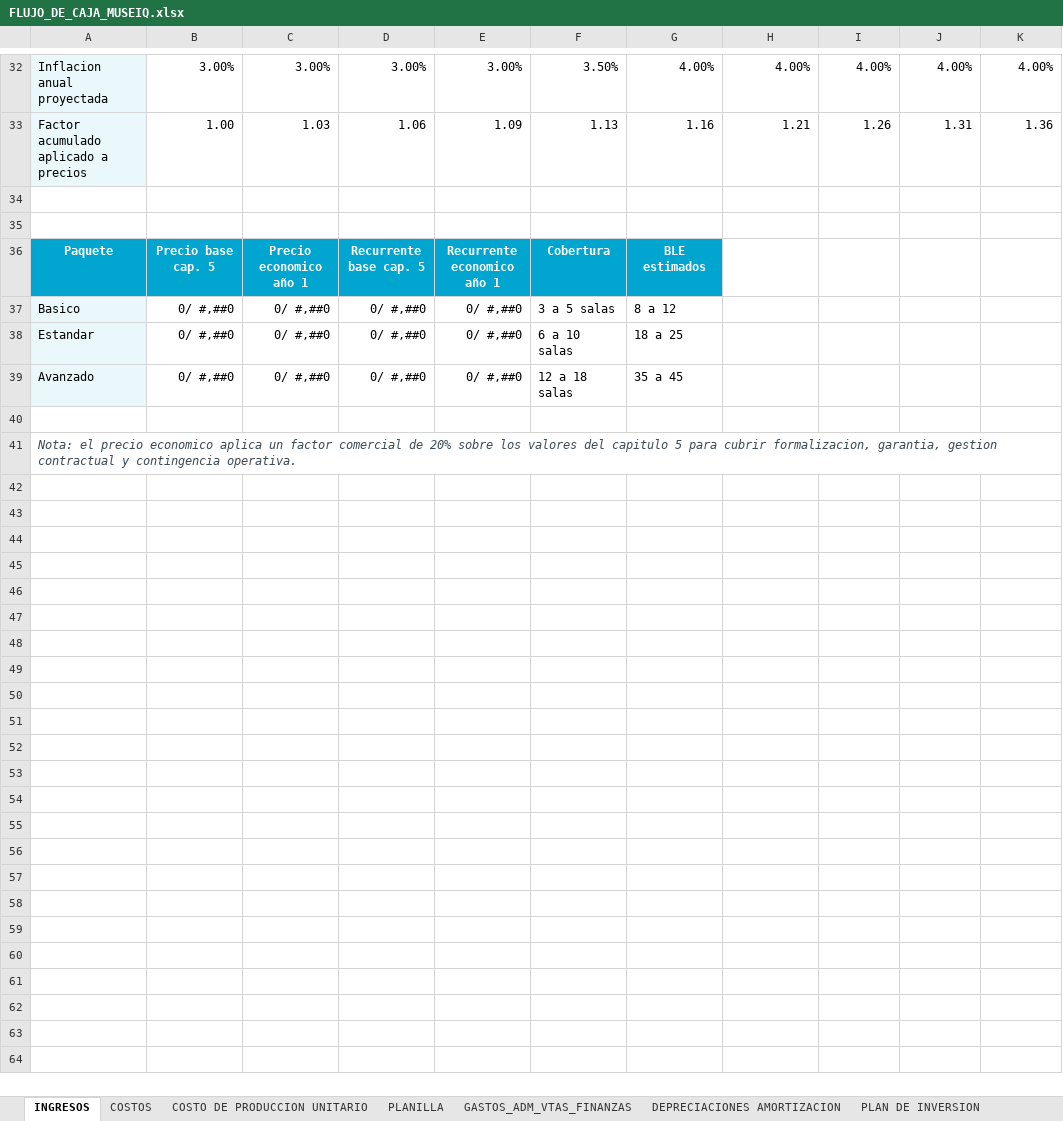
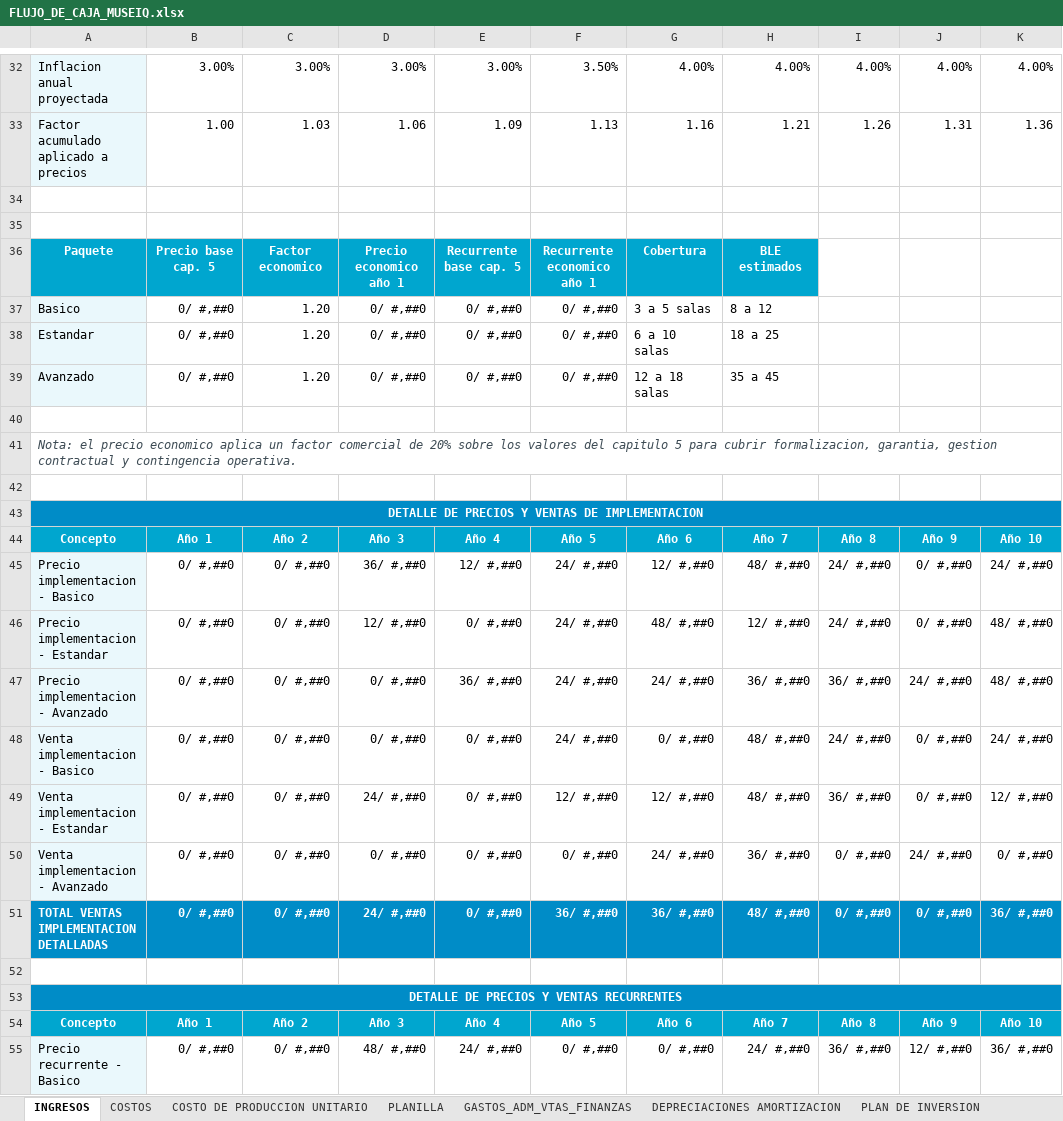
Before and after one commit to eduardo202020/Tesis, an Excel workbook: documentacion-cap-economico/FLUJO_DE_CAJA_MUSEIQ.xlsx, sheet INGRESOS, drawn as a sheet; only a part is shown, gaps mark what is left out; values as stored, in another font and other column widths than the file's, no borders; the diff covers the shown part only; the diff names each change by its address in the sheet, - before the commit and + after, or states it on an @@ line.

```diff
--- a/documentacion-cap-economico/FLUJO_DE_CAJA_MUSEIQ.xlsx (sheet INGRESOS)
+++ b/documentacion-cap-economico/FLUJO_DE_CAJA_MUSEIQ.xlsx (sheet INGRESOS)
-C36: Precio economico año 1
+C36: Factor economico
-D36: Recurrente base cap. 5
+D36: Precio economico año 1
-E36: Recurrente economico año 1
+E36: Recurrente base cap. 5
-F36: Cobertura
+F36: Recurrente economico año 1
-G36: BLE estimados
+G36: Cobertura
-H36: (empty)
+H36: BLE estimados
-H36 fill: none
+H36 fill: #00A6CF
-C37:C39: 0/ #,##0
+C37:C39: 1.20
-F37: 3 a 5 salas
+F37: 0/ #,##0
-G37: 8 a 12
+G37: 3 a 5 salas
-H37: (empty)
+H37: 8 a 12
-F38: 6 a 10 salas
+F38: 0/ #,##0
-G38: 18 a 25
+G38: 6 a 10 salas
-H38: (empty)
+H38: 18 a 25
-F39: 12 a 18 salas
+F39: 0/ #,##0
-G39: 35 a 45
+G39: 12 a 18 salas
-H39: (empty)
+H39: 35 a 45
+row 42: (empty)
+row 43: DETALLE DE PRECIOS Y VENTAS DE IMPLEMENTACION
+row 44: Concepto | Año 1 | Año 2 | Año 3 | Año 4 | Año 5 | Año 6 | Año 7 | Año 8 | Año 9 | Año 10
+row 45: Precio implementacion - Basico | 0/ #,##0 | 0/ #,##0 | 36/ #,##0 | 12/ #,##0 | 24/ #,##0 | 12/ #,##0 | 48/ #,##0 | 24/ #,##0 | 0/ #,##0 | 24/ #,##0
+row 46: Precio implementacion - Estandar | 0/ #,##0 | 0/ #,##0 | 12/ #,##0 | 0/ #,##0 | 24/ #,##0 | 48/ #,##0 | 12/ #,##0 | 24/ #,##0 | 0/ #,##0 | 48/ #,##0
+row 47: Precio implementacion - Avanzado | 0/ #,##0 | 0/ #,##0 | 0/ #,##0 | 36/ #,##0 | 24/ #,##0 | 24/ #,##0 | 36/ #,##0 | 36/ #,##0 | 24/ #,##0 | 48/ #,##0
+row 48: Venta implementacion - Basico | 0/ #,##0 | 0/ #,##0 | 0/ #,##0 | 0/ #,##0 | 24/ #,##0 | 0/ #,##0 | 48/ #,##0 | 24/ #,##0 | 0/ #,##0 | 24/ #,##0
+row 49: Venta implementacion - Estandar | 0/ #,##0 | 0/ #,##0 | 24/ #,##0 | 0/ #,##0 | 12/ #,##0 | 12/ #,##0 | 48/ #,##0 | 36/ #,##0 | 0/ #,##0 | 12/ #,##0
+row 50: Venta implementacion - Avanzado | 0/ #,##0 | 0/ #,##0 | 0/ #,##0 | 0/ #,##0 | 0/ #,##0 | 24/ #,##0 | 36/ #,##0 | 0/ #,##0 | 24/ #,##0 | 0/ #,##0
+row 51: TOTAL VENTAS IMPLEMENTACION DETALLADAS | 0/ #,##0 | 0/ #,##0 | 24/ #,##0 | 0/ #,##0 | 36/ #,##0 | 36/ #,##0 | 48/ #,##0 | 0/ #,##0 | 0/ #,##0 | 36/ #,##0
+row 52: (empty)
+row 53: DETALLE DE PRECIOS Y VENTAS RECURRENTES
+row 54: Concepto | Año 1 | Año 2 | Año 3 | Año 4 | Año 5 | Año 6 | Año 7 | Año 8 | Año 9 | Año 10
+row 55: Precio recurrente - Basico | 0/ #,##0 | 0/ #,##0 | 48/ #,##0 | 24/ #,##0 | 0/ #,##0 | 0/ #,##0 | 24/ #,##0 | 36/ #,##0 | 12/ #,##0 | 36/ #,##0
```
Also changed, not shown: 17 added rows elsewhere in this sheet, sheet COSTOS, sheet COSTO DE PRODUCCION UNITARIO, formulas that keep their value, 4 other files.
